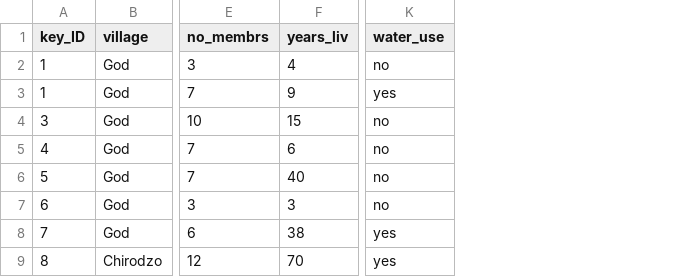
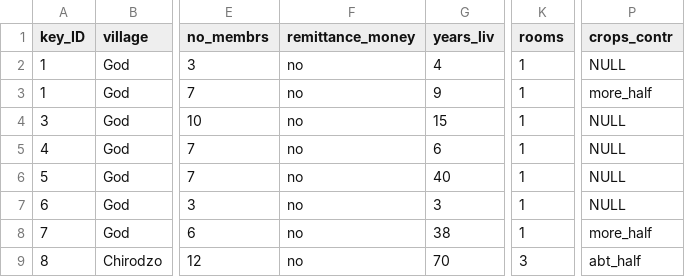
Before and after one commit to fishtree-attempt/r-socialsci, a CSV file: data/SAFI_cleaned_from_OpenRefine_subset.csv, drawn as a sheet; only a part is shown, gaps mark what is left out; removed rows and columns are numbered as before the commit, all else as after; the diff names each change by its address in the sheet, - before the commit and + after, or states it on an @@ line.

```diff
--- a/data/SAFI_cleaned_from_OpenRefine_subset.csv
+++ b/data/SAFI_cleaned_from_OpenRefine_subset.csv
+column F (remittance_money), rows 2-9: all no
+column K (rooms), rows 2-9: 1 | 1 | 1 | 1 | 1 | 1 | 1 | 3
-column K (water_use), rows 2-9: no | yes | no | no | no | no | yes | yes
+column P (crops_contr), rows 2-9: NULL | more_half | NULL | NULL | NULL | NULL | more_half | abt_half
```
Also changed, not shown: 1 other file.
